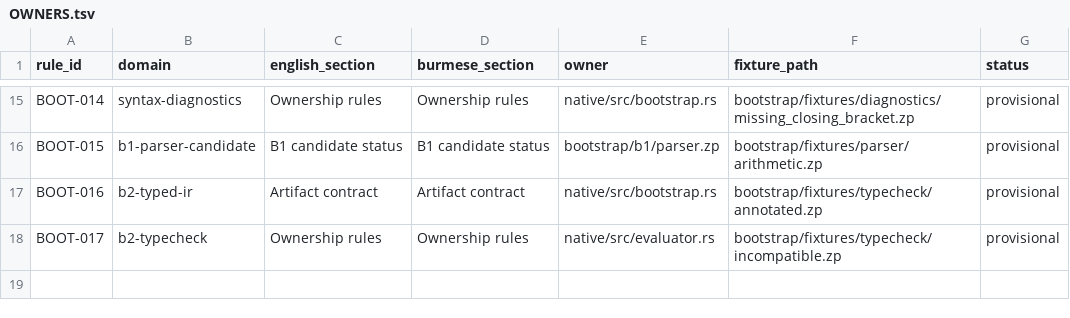
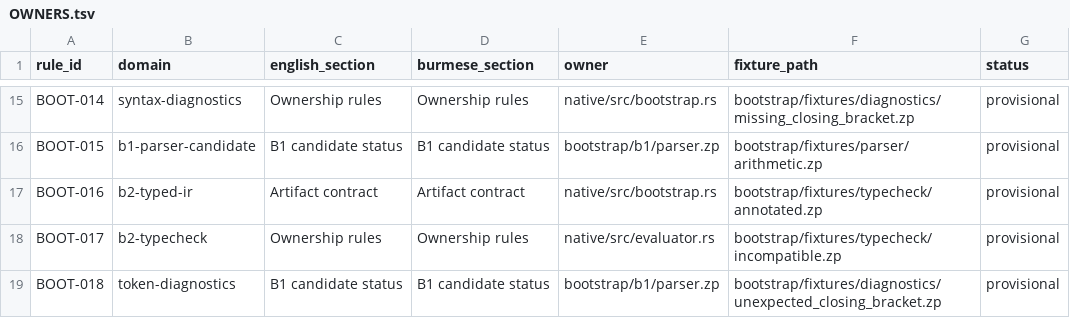
Before and after one commit to hidecard/zap, a TSV file: bootstrap/contracts/OWNERS.tsv, drawn as a sheet; only a part is shown, gaps mark what is left out.

Commit message:
bootstrap: add token-driven delimiter diagnostics

```diff
--- a/bootstrap/contracts/OWNERS.tsv
+++ b/bootstrap/contracts/OWNERS.tsv
@@ -18 +18,2 @@ BOOT-016	b2-typed-ir	Artifact contract	Artifact contract	native/src/bootstrap.rs
 BOOT-017	b2-typecheck	Ownership rules	Ownership rules	native/src/evaluator.rs	bootstrap/fixtures/typecheck/incompatible.zp	provisional
+BOOT-018	token-diagnostics	B1 candidate status	B1 candidate status	bootstrap/b1/parser.zp	bootstrap/fixtures/diagnostics/unexpected_closing_bracket.zp	provisional
```
Also changed, not shown: 4 other files.
